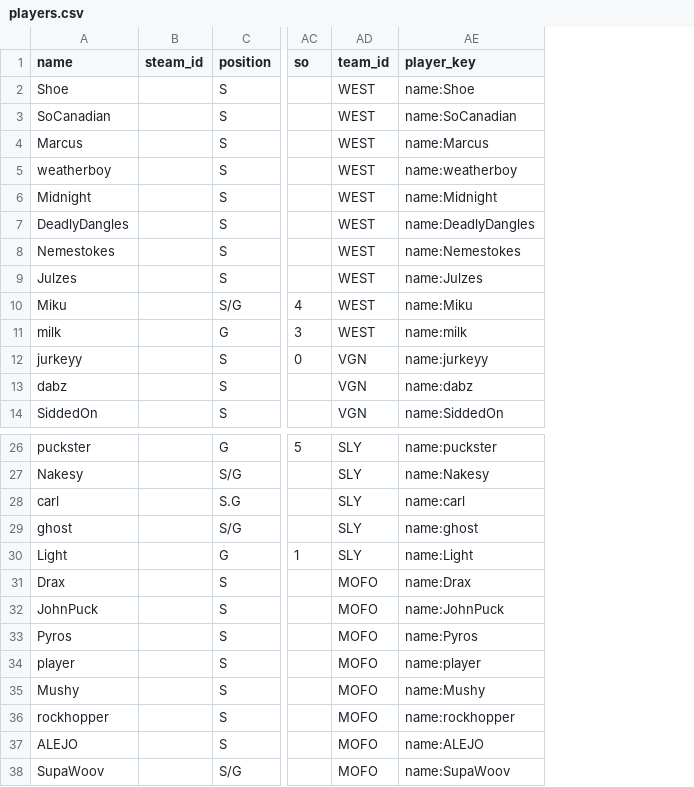
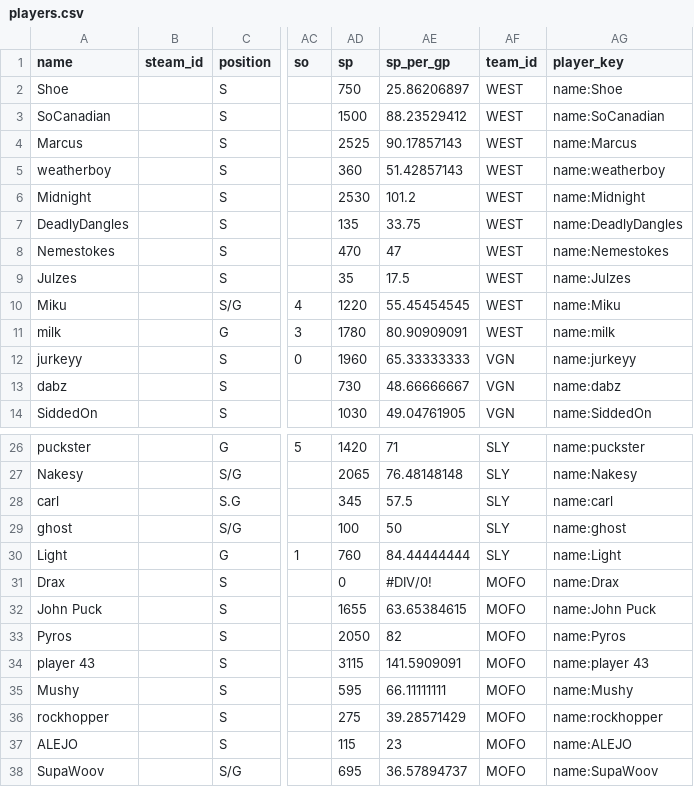
Before and after one commit to SundinWCPL/WCPL, a CSV file: data/S1/players.csv, drawn as a sheet; only a part is shown, gaps mark what is left out; addresses are those after the commit; the diff names each change by its address in the sheet, - before the commit and + after, or states it on an @@ line.

```diff
--- a/data/S1/players.csv
+++ b/data/S1/players.csv
+column AD (sp), rows 2-14: 750 | 1500 | 2525 | 360 | 2530 | 135 | 470 | 35 | 1220 | 1780 | 1960 | 730 | 1030; rows 26-38: 1420 | 2065 | 345 | 100 | 760 | 0 | 1655 | 2050 | 3115 | 595 | 275 | 115 | 695
+column AE (sp_per_gp), rows 2-14: 25.86206897 | 88.23529412 | 90.17857143 | 51.42857143 | 101.2 | 33.75 | 47 | 17.5 | 55.45454545 | 80.90909091 | 65.33333333 | 48.66666667 | 49.04761905; rows 26-38: 71 | 76.48148148 | 57.5 | 50 | 84.44444444 | #DIV/0! | 63.65384615 | 82 | 141.5909091 | 66.11111111 | 39.28571429 | 23 | 36.57894737
-A32 (name): JohnPuck
+A32 (name): John Puck
-AG32 (player_key): name:JohnPuck
+AG32 (player_key): name:John Puck
-A34 (name): player
+A34 (name): player 43
-AG34 (player_key): name:player
+AG34 (player_key): name:player 43
```
Also changed, not shown: 29 other files.
